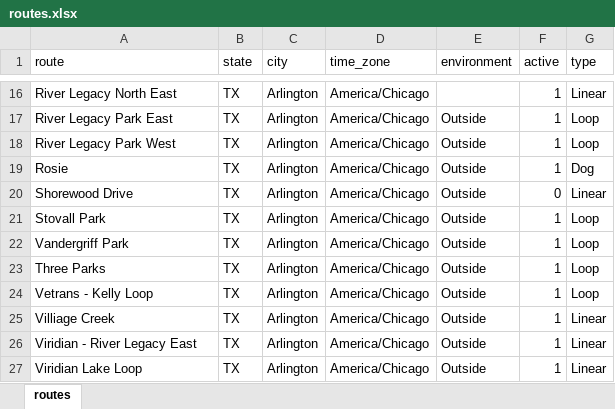
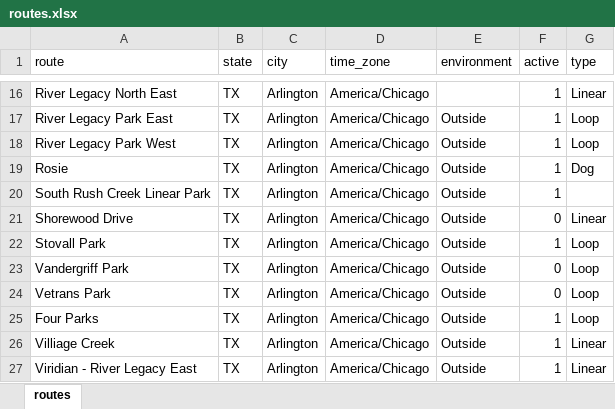
Before and after one commit to gitHubSlinkman/MyWalks, an Excel workbook: data/routes.xlsx, sheet routes, drawn as a sheet; only a part is shown, gaps mark what is left out; the shorter side is filled out with more unchanged rows; values as stored, in another font and other column widths than the file's, no borders; addresses are those after the commit; the diff names each change by its address in the sheet, - before the commit and + after, or states it on an @@ line.

```diff
--- a/data/routes.xlsx (sheet routes)
+++ b/data/routes.xlsx (sheet routes)
+row 20: South Rush Creek Linear Park | TX | Arlington | America/Chicago | Outside | 1
-F23:F24 (active): 1
+F23:F24 (active): 0
-A24 (route): Three Parks
+A24 (route): Vetrans Park
-A25 (route): Vetrans - Kelly Loop
+A25 (route): Four Parks
```
Also changed, not shown: data/days.xlsx, 5 other files.
